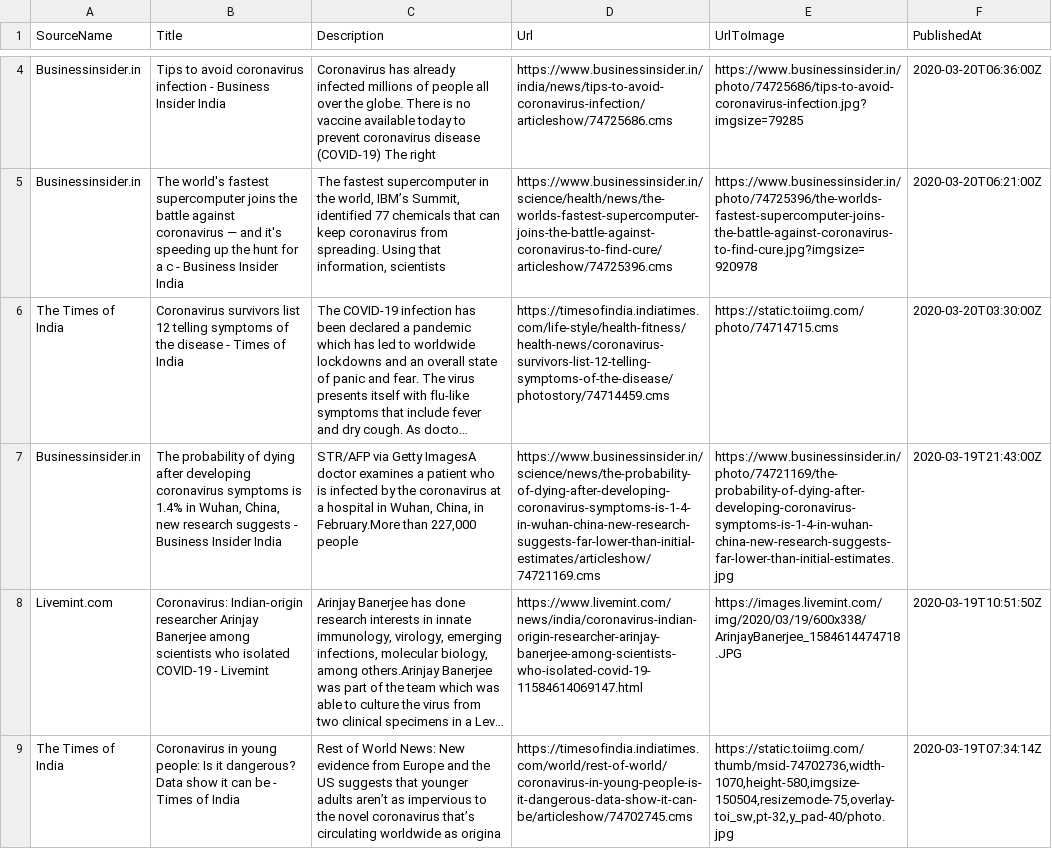
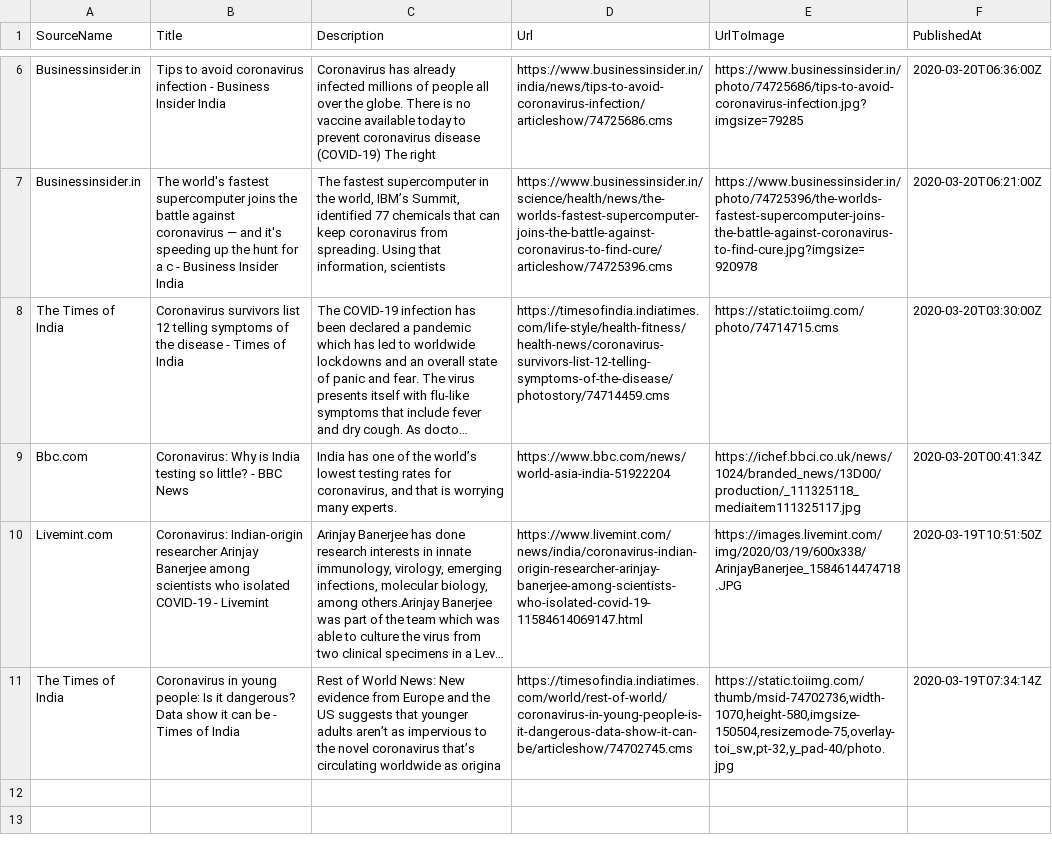
Before and after one commit to PritiShaw/Covid-19-India, a CSV file: src/data/newsFeed.csv, drawn as a sheet; only a part is shown, gaps mark what is left out; long unchanged cells end in …; removed rows and columns are numbered as before the commit, all else as after; the diff covers the shown part only; the diff names each change by its address in the sheet, - before the commit and + after, or states it on an @@ line.

Commit message:
Stats Bot pushed at 20-03-2020_08:45PM IST

```diff
--- a/src/data/newsFeed.csv
+++ b/src/data/newsFeed.csv
-row 7: Businessinsider.in | The probability of dying after developing coronavirus symptoms is 1.4% in Wuhan, China, new research suggests - Business Insider India | STR/AFP via Getty ImagesA doctor examines a patient who is infected by the coronavirus at a hospital in Wuhan, China, in February.More than 227,000 people | https://www.businessinsider.in/science/news/the-probability-of-dying-after-developing-coronavirus-symptoms-is-1-4-in-wuhan-china-new-research-suggests-far-lower-than-initial-estimates/articleshow/74721169.cms | https://www.businessinsider.in/photo/74721169/the-probability-of-dying-after-developing-coronavirus-symptoms-is-1-4-in-wuhan-china-new-research-suggests-far-lower-than-initial-estimates.jpg | 2020-03-19T21:43:00Z
+row 9: Bbc.com | Coronavirus: Why is India testing so little? - BBC News | India has one of the world’s lowest testing rates for coronavirus, and that is worrying many experts. | https://www.bbc.com/news/world-asia-india-51922204 | https://ichef.bbci.co.uk/news/1024/branded_news/13D00/production/_111325118_mediaitem111325117.jpg | 2020-03-20T00:41:34Z
```
Also changed, not shown: 3 added rows, 1 removed row and 5 edited cells elsewhere in this file.
